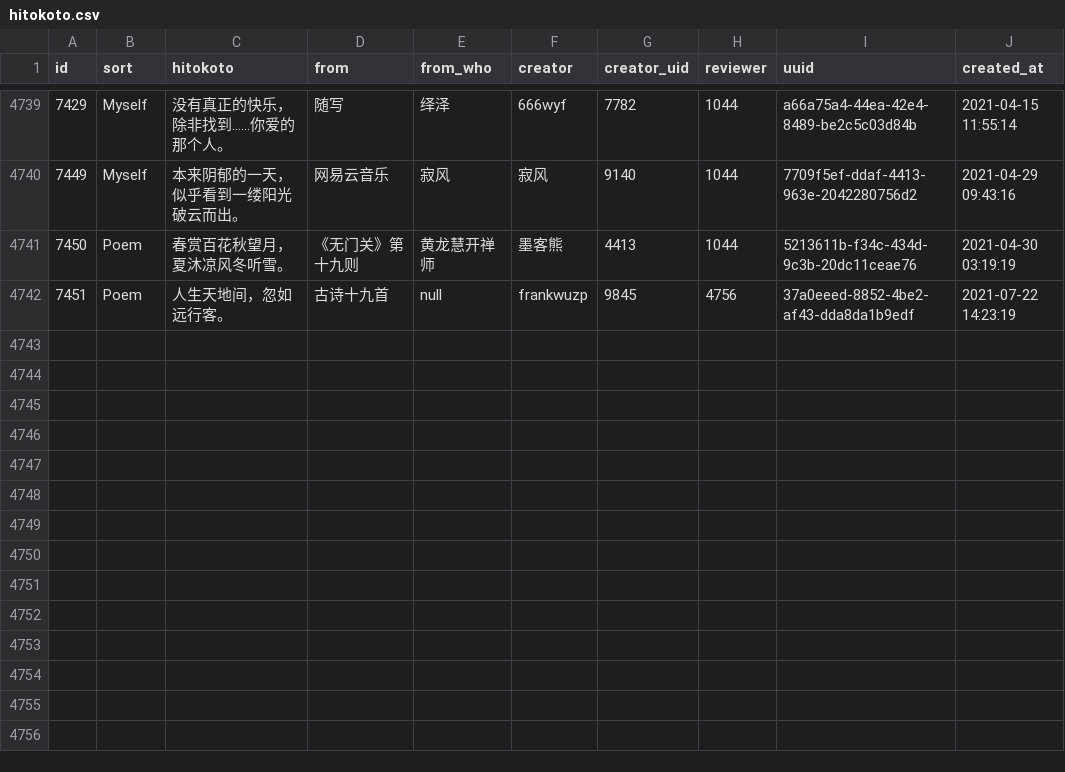
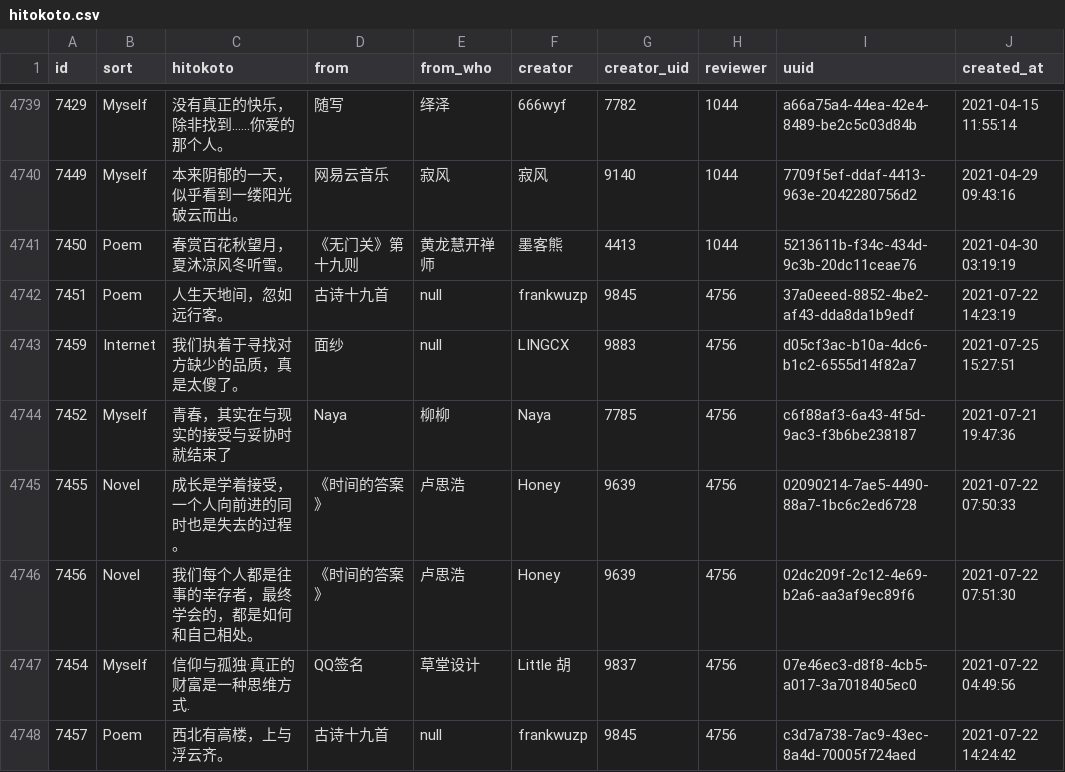
Before and after one commit to ElainaMoe/Unofficial-Hitokoto-Database, a CSV file: hitokoto.csv, drawn as a sheet; only a part is shown, gaps mark what is left out; the diff names each change by its address in the sheet, - before the commit and + after, or states it on an @@ line.

Commit message:
update Hitokoto database

```diff
--- a/hitokoto.csv
+++ b/hitokoto.csv
+row 4743: 7459 | Internet | 我们执着于寻找对方缺少的品质，真是太傻了。 | 面纱 | null | LINGCX | 9883 | 4756 | d05cf3ac-b10a-4dc6-b1c2-6555d14f82a7 | 2021-07-25 15:27:51
+row 4744: 7452 | Myself | 青春，其实在与现实的接受与妥协时就结束了 | Naya | 柳柳 | Naya | 7785 | 4756 | c6f88af3-6a43-4f5d-9ac3-f3b6be238187 | 2021-07-21 19:47:36
+row 4745: 7455 | Novel | 成长是学着接受，一个人向前进的同时也是失去的过程。 | 《时间的答案》 | 卢思浩 | Honey | 9639 | 4756 | 02090214-7ae5-4490-88a7-1bc6c2ed6728 | 2021-07-22 07:50:33
+row 4746: 7456 | Novel | 我们每个人都是往事的幸存者，最终学会的，都是如何和自己相处。 | 《时间的答案》 | 卢思浩 | Honey | 9639 | 4756 | 02dc209f-2c12-4e69-b2a6-aa3af9ec89f6 | 2021-07-22 07:51:30
+row 4747: 7454 | Myself | 信仰与孤独·真正的财富是一种思维方式. | QQ签名 | 草堂设计 | Little 胡 | 9837 | 4756 | 07e46ec3-d8f8-4cb5-a017-3a7018405ec0 | 2021-07-22 04:49:56
+row 4748: 7457 | Poem | 西北有高楼，上与浮云齐。 | 古诗十九首 | null | frankwuzp | 9845 | 4756 | c3d7a738-7ac9-43ec-8a4d-70005f724aed | 2021-07-22 14:24:42
```
